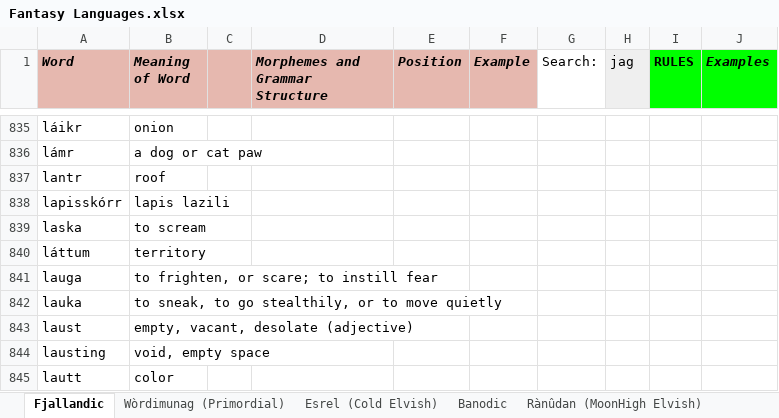
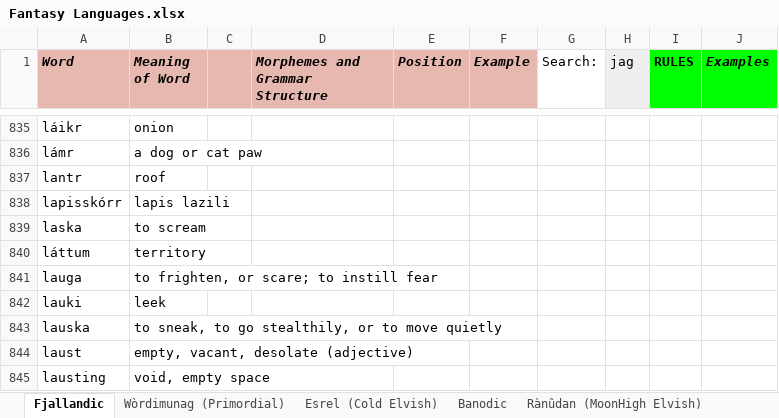
Before and after one commit to Oneo64/Auldworlde, an Excel workbook: Literature/Languages/Fantasy Languages.xlsx, sheet Fjallandic, drawn as a sheet; only a part is shown, gaps mark what is left out; the shorter side is filled out with more unchanged rows; values as stored, in another font and other column widths than the file's, no borders; charts and pictures not drawn; addresses are those after the commit; the diff names each change by its address in the sheet, - before the commit and + after, or states it on an @@ line.

Commit message:
Update Fantasy Languages.xlsx

```diff
--- a/Literature/Languages/Fantasy Languages.xlsx (sheet Fjallandic)
+++ b/Literature/Languages/Fantasy Languages.xlsx (sheet Fjallandic)
+row 842: lauki | leek
-A843 (Word): lauka
+A843 (Word): lauska
```
